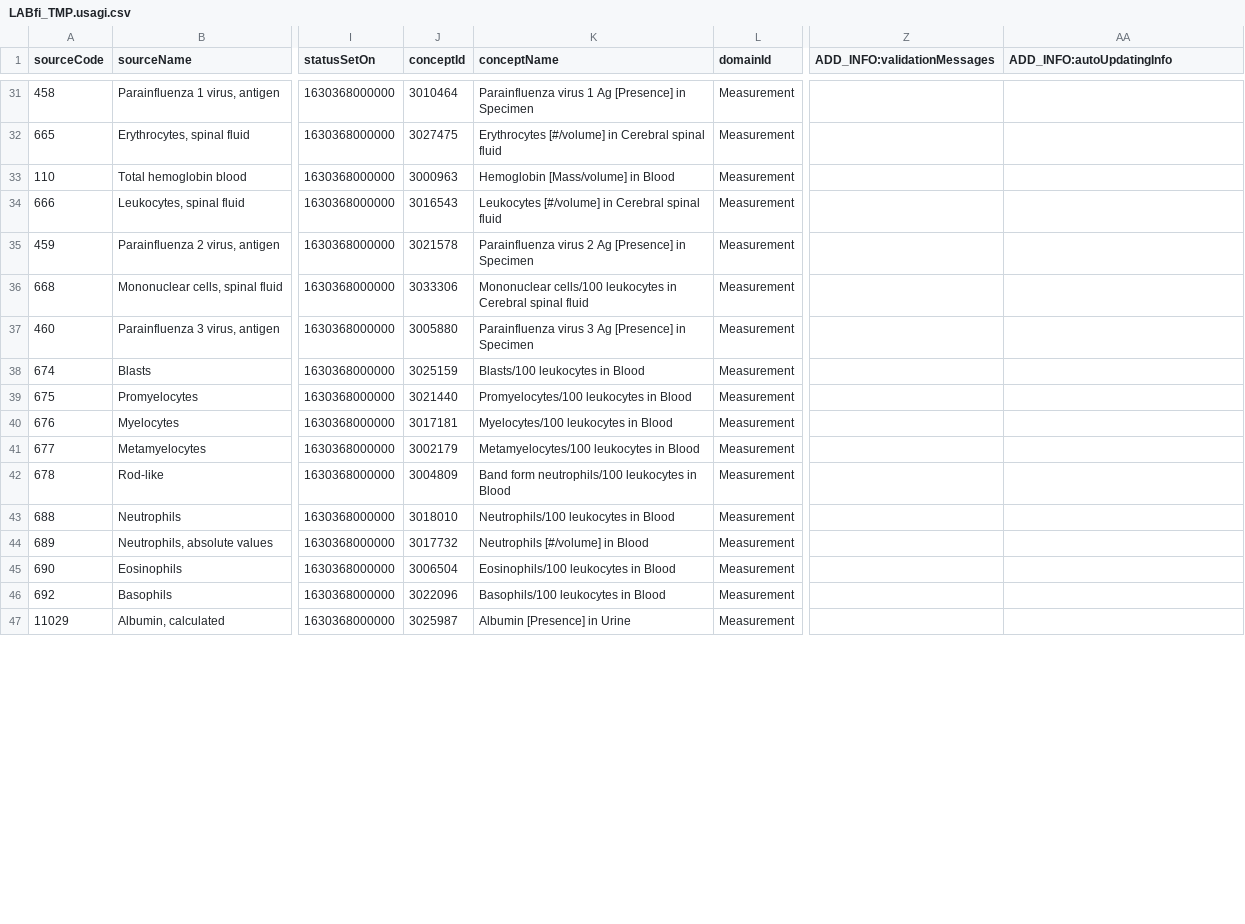
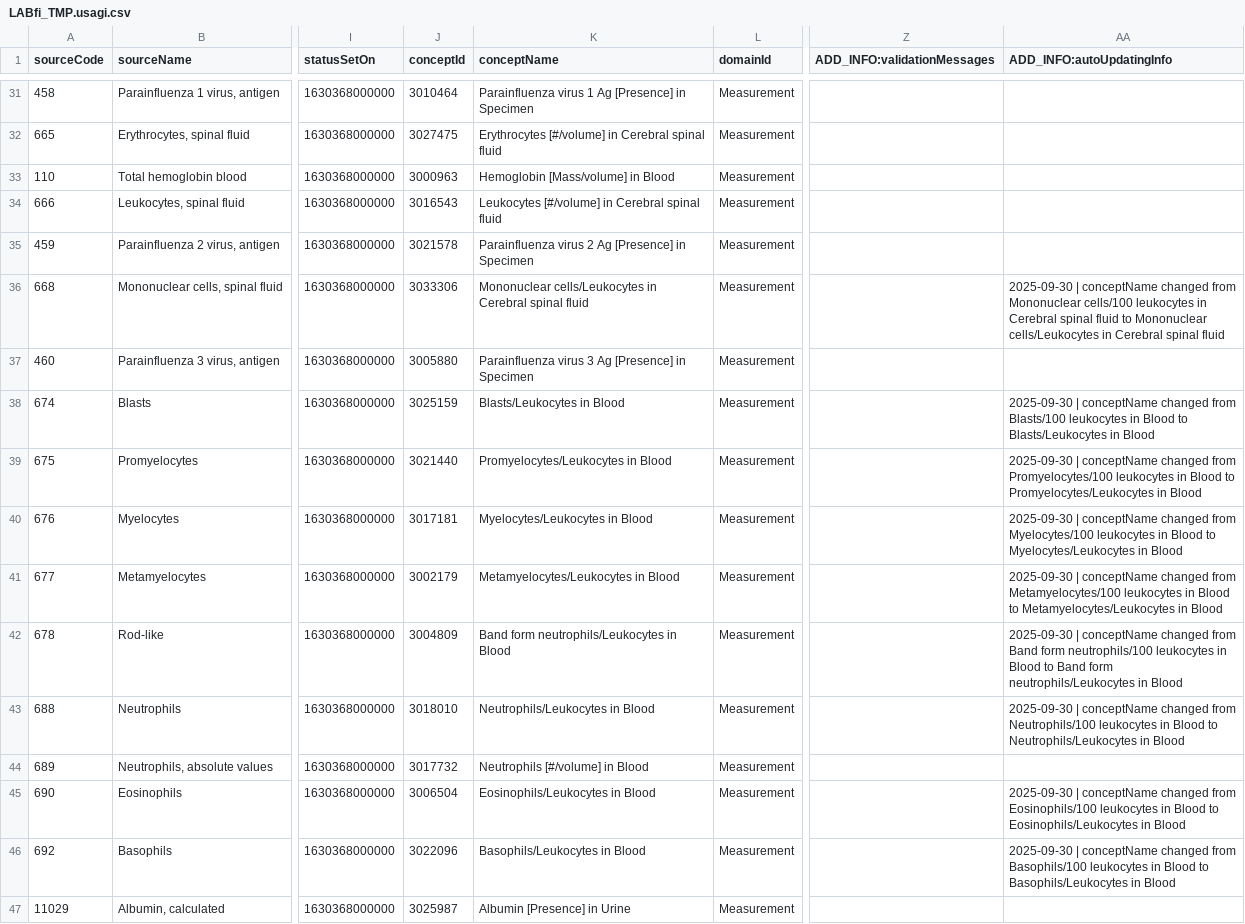
Before and after one commit to FinOMOP/FinOMOP_mappings, a CSV file: VOCABULARIES/LABfi_TMP/LABfi_TMP.usagi.csv, drawn as a sheet; only a part is shown, gaps mark what is left out; the diff covers the shown part only; the diff names each change by its address in the sheet, - before the commit and + after, or states it on an @@ line.

Commit message:
Update OMOP vocabulary (Aug 2025)

```diff
--- a/VOCABULARIES/LABfi_TMP/LABfi_TMP.usagi.csv
+++ b/VOCABULARIES/LABfi_TMP/LABfi_TMP.usagi.csv
-K36 (conceptName): Mononuclear cells/100 leukocytes in Cerebral…
+K36 (conceptName): Mononuclear cells/Leukocytes in Cerebral…
-AA36 (ADD_INFO:autoUpdatingInfo): (empty)
+AA36 (ADD_INFO:autoUpdatingInfo): 2025-09-30 | conceptName changed from Mononuclear cells/100 leukocytes in Cerebral spinal fluid to Mononuclear cells/Leukocytes in Cerebral spinal fluid
-K38 (conceptName): Blasts/100 leukocytes in Blood
+K38 (conceptName): Blasts/Leukocytes in Blood
-AA38 (ADD_INFO:autoUpdatingInfo): (empty)
+AA38 (ADD_INFO:autoUpdatingInfo): 2025-09-30 | conceptName changed from Blasts/100 leukocytes in Blood to Blasts/Leukocytes in Blood
-K39 (conceptName): Promyelocytes/100 leukocytes in Blood
+K39 (conceptName): Promyelocytes/Leukocytes in Blood
-AA39 (ADD_INFO:autoUpdatingInfo): (empty)
+AA39 (ADD_INFO:autoUpdatingInfo): 2025-09-30 | conceptName changed from Promyelocytes/100 leukocytes in Blood to Promyelocytes/Leukocytes in Blood
-K40 (conceptName): Myelocytes/100 leukocytes in Blood
+K40 (conceptName): Myelocytes/Leukocytes in Blood
-AA40 (ADD_INFO:autoUpdatingInfo): (empty)
+AA40 (ADD_INFO:autoUpdatingInfo): 2025-09-30 | conceptName changed from Myelocytes/100 leukocytes in Blood to Myelocytes/Leukocytes in Blood
-K41 (conceptName): Metamyelocytes/100 leukocytes in Blood
+K41 (conceptName): Metamyelocytes/Leukocytes in Blood
-AA41 (ADD_INFO:autoUpdatingInfo): (empty)
+AA41 (ADD_INFO:autoUpdatingInfo): 2025-09-30 | conceptName changed from Metamyelocytes/100 leukocytes in Blood to Metamyelocytes/Leukocytes in Blood
-K42 (conceptName): Band form neutrophils/100 leukocytes in Blood
+K42 (conceptName): Band form neutrophils/Leukocytes in Blood
-AA42 (ADD_INFO:autoUpdatingInfo): (empty)
+AA42 (ADD_INFO:autoUpdatingInfo): 2025-09-30 | conceptName changed from Band form neutrophils/100 leukocytes in Blood to Band form neutrophils/Leukocytes in Blood
-K43 (conceptName): Neutrophils/100 leukocytes in Blood
+K43 (conceptName): Neutrophils/Leukocytes in Blood
-AA43 (ADD_INFO:autoUpdatingInfo): (empty)
+AA43 (ADD_INFO:autoUpdatingInfo): 2025-09-30 | conceptName changed from Neutrophils/100 leukocytes in Blood to Neutrophils/Leukocytes in Blood
-K45 (conceptName): Eosinophils/100 leukocytes in Blood
+K45 (conceptName): Eosinophils/Leukocytes in Blood
-AA45 (ADD_INFO:autoUpdatingInfo): (empty)
+AA45 (ADD_INFO:autoUpdatingInfo): 2025-09-30 | conceptName changed from Eosinophils/100 leukocytes in Blood to Eosinophils/Leukocytes in Blood
-K46 (conceptName): Basophils/100 leukocytes in Blood
+K46 (conceptName): Basophils/Leukocytes in Blood
-AA46 (ADD_INFO:autoUpdatingInfo): (empty)
+AA46 (ADD_INFO:autoUpdatingInfo): 2025-09-30 | conceptName changed from Basophils/100 leukocytes in Blood to Basophils/Leukocytes in Blood
```
Also changed, not shown: 58 edited cells elsewhere in this file, VOCABULARIES/FHL/FHL.usagi.csv, VOCABULARIES/HPN/HPN.usagi.csv, 19 other files.
